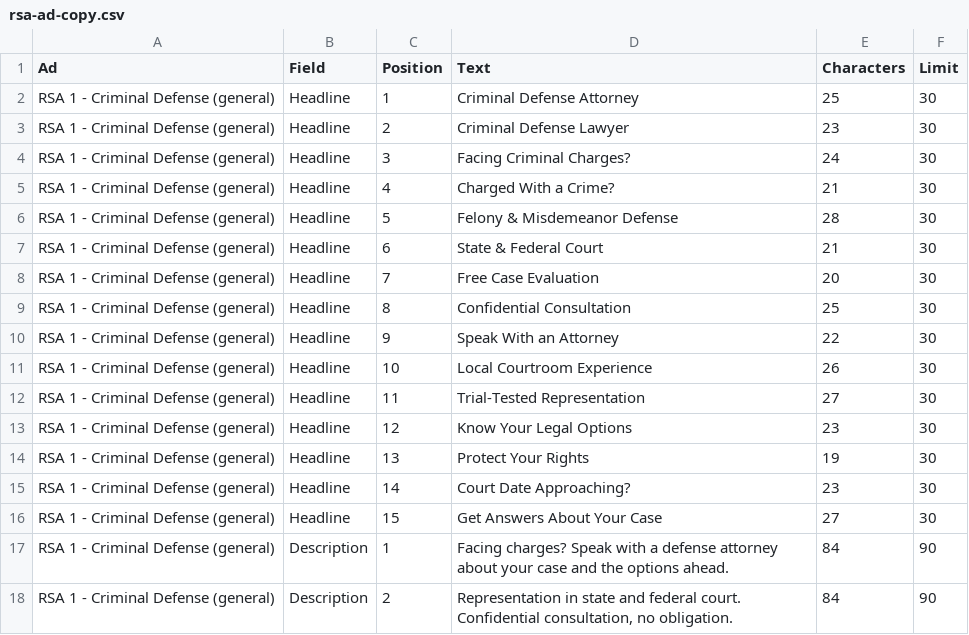
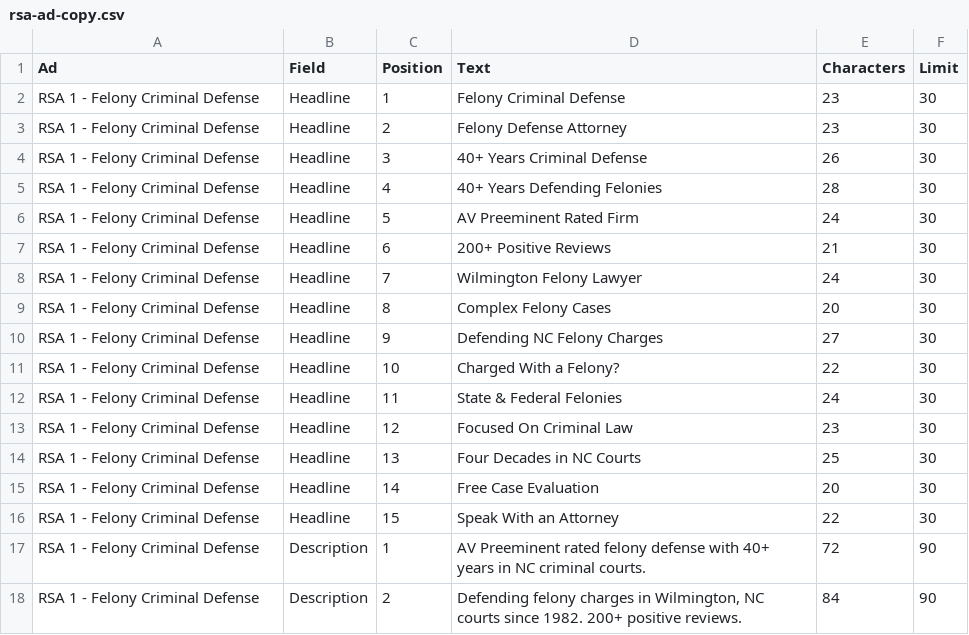
Before and after one commit to ads-jpg/creekside, a CSV file: clients/hcalaw/google-ads/rsa-ad-copy.csv, drawn as a sheet; only a part is shown; the diff covers the shown part only.

```diff
--- a/clients/hcalaw/google-ads/rsa-ad-copy.csv
+++ b/clients/hcalaw/google-ads/rsa-ad-copy.csv
@@ -1,18 +1,18 @@
 Ad,Field,Position,Text,Characters,Limit
-RSA 1 - Criminal Defense (general),Headline,1,Criminal Defense Attorney,25,30
-RSA 1 - Criminal Defense (general),Headline,2,Criminal Defense Lawyer,23,30
-RSA 1 - Criminal Defense (general),Headline,3,Facing Criminal Charges?,24,30
-RSA 1 - Criminal Defense (general),Headline,4,Charged With a Crime?,21,30
-RSA 1 - Criminal Defense (general),Headline,5,Felony & Misdemeanor Defense,28,30
-RSA 1 - Criminal Defense (general),Headline,6,State & Federal Court,21,30
-RSA 1 - Criminal Defense (general),Headline,7,Free Case Evaluation,20,30
-RSA 1 - Criminal Defense (general),Headline,8,Confidential Consultation,25,30
-RSA 1 - Criminal Defense (general),Headline,9,Speak With an Attorney,22,30
-RSA 1 - Criminal Defense (general),Headline,10,Local Courtroom Experience,26,30
-RSA 1 - Criminal Defense (general),Headline,11,Trial-Tested Representation,27,30
-RSA 1 - Criminal Defense (general),Headline,12,Know Your Legal Options,23,30
-RSA 1 - Criminal Defense (general),Headline,13,Protect Your Rights,19,30
-RSA 1 - Criminal Defense (general),Headline,14,Court Date Approaching?,23,30
-RSA 1 - Criminal Defense (general),Headline,15,Get Answers About Your Case,27,30
-RSA 1 - Criminal Defense (general),Description,1,Facing charges? Speak with a defense attorney about your case and the options ahead.,84,90
-RSA 1 - Criminal Defense (general),Description,2,"Representation in state and federal court. Confidential consultation, no obligation.",84,90
+RSA 1 - Felony Criminal Defense,Headline,1,Felony Criminal Defense,23,30
+RSA 1 - Felony Criminal Defense,Headline,2,Felony Defense Attorney,23,30
+RSA 1 - Felony Criminal Defense,Headline,3,40+ Years Criminal Defense,26,30
+RSA 1 - Felony Criminal Defense,Headline,4,40+ Years Defending Felonies,28,30
+RSA 1 - Felony Criminal Defense,Headline,5,AV Preeminent Rated Firm,24,30
+RSA 1 - Felony Criminal Defense,Headline,6,200+ Positive Reviews,21,30
+RSA 1 - Felony Criminal Defense,Headline,7,Wilmington Felony Lawyer,24,30
+RSA 1 - Felony Criminal Defense,Headline,8,Complex Felony Cases,20,30
+RSA 1 - Felony Criminal Defense,Headline,9,Defending NC Felony Charges,27,30
+RSA 1 - Felony Criminal Defense,Headline,10,Charged With a Felony?,22,30
+RSA 1 - Felony Criminal Defense,Headline,11,State & Federal Felonies,24,30
+RSA 1 - Felony Criminal Defense,Headline,12,Focused On Criminal Law,23,30
+RSA 1 - Felony Criminal Defense,Headline,13,Four Decades in NC Courts,25,30
+RSA 1 - Felony Criminal Defense,Headline,14,Free Case Evaluation,20,30
+RSA 1 - Felony Criminal Defense,Headline,15,Speak With an Attorney,22,30
+RSA 1 - Felony Criminal Defense,Description,1,AV Preeminent rated felony defense with 40+ years in NC criminal courts.,72,90
+RSA 1 - Felony Criminal Defense,Description,2,"Defending felony charges in Wilmington, NC courts since 1982. 200+ positive reviews.",84,90
```
Also changed, not shown: 2 added rows, 2 removed rows and 124 edited cells elsewhere in this file, clients/hcalaw/google-ads/sitelinks.csv, 6 other files.
